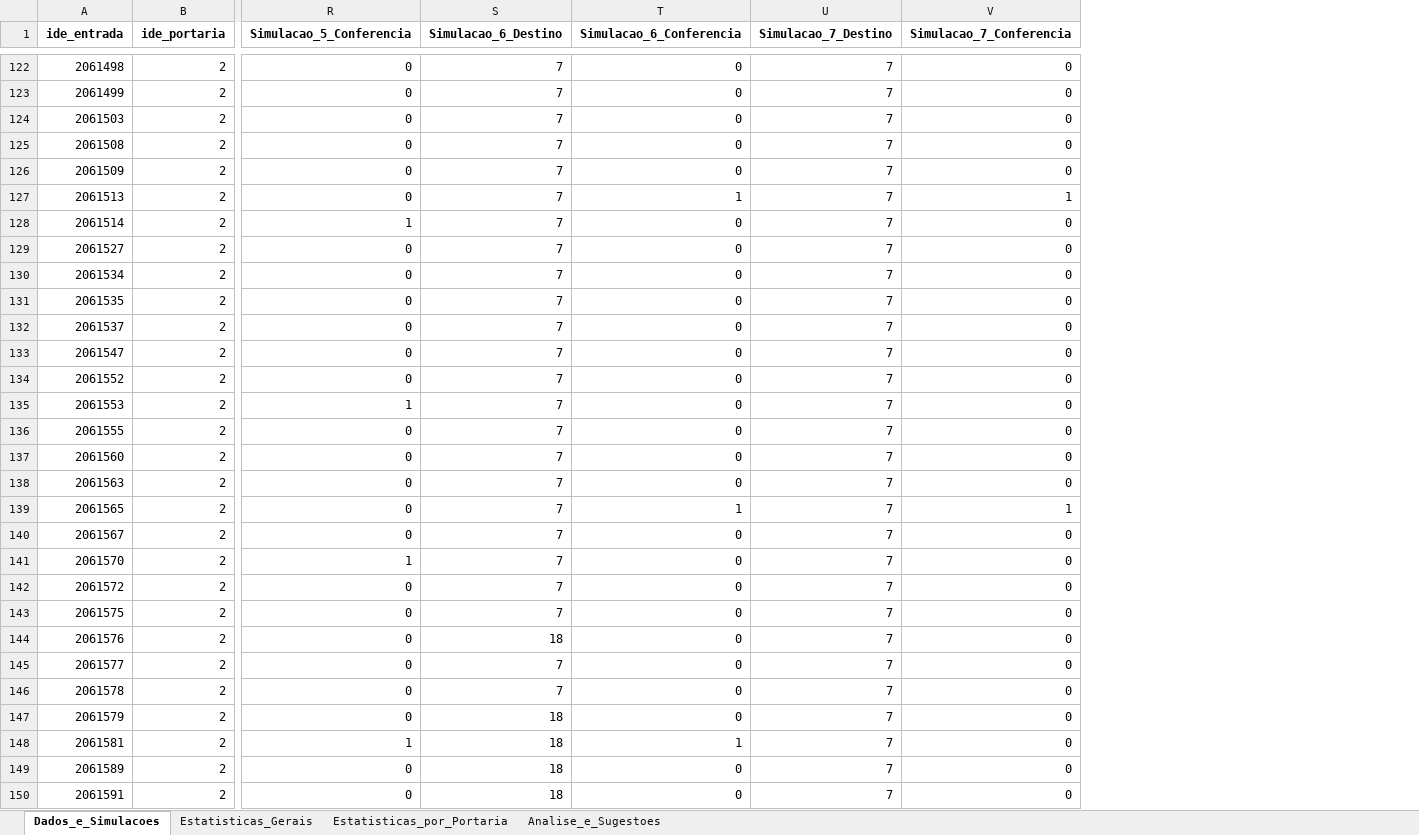
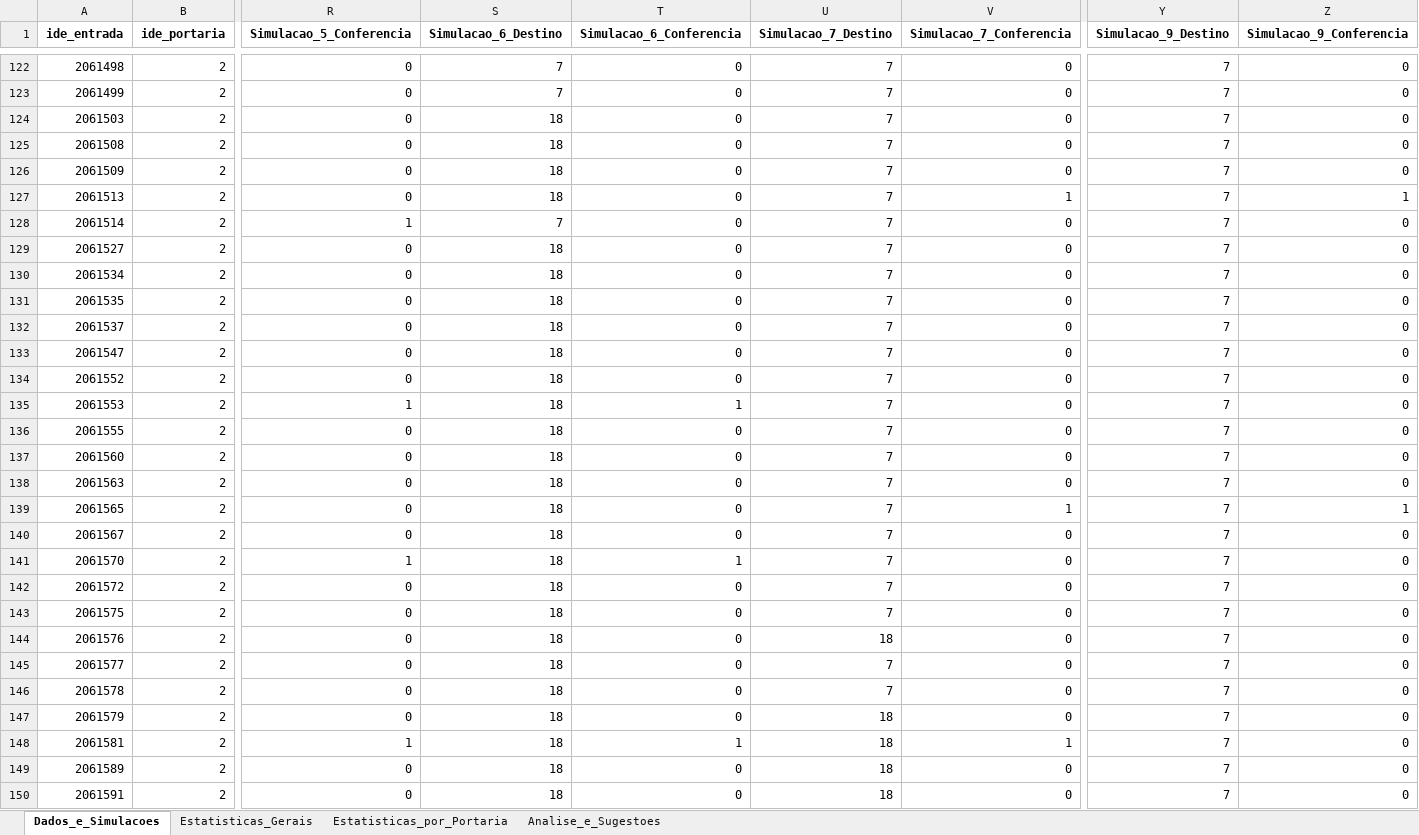
Before and after one commit to tenissonjr/estudo, an Excel workbook: output/Entradas-28-10-2025.xlsx, sheet Dados_e_Simulacoes, drawn as a sheet; only a part is shown, gaps mark what is left out; values as stored, in another font and other column widths than the file's, no borders; the diff covers the shown part only; the diff names each change by its address in the sheet, - before the commit and + after, or states it on an @@ line.

Commit message:
Atualiza arquivo de entradas com novas informações para simulações

```diff
--- a/output/Entradas-28-10-2025.xlsx (sheet Dados_e_Simulacoes)
+++ b/output/Entradas-28-10-2025.xlsx (sheet Dados_e_Simulacoes)
+column Y (Simulacao_9_Destino), rows 122-150: all 7
+column Z (Simulacao_9_Conferencia), rows 122-150: 0 | 0 | 0 | 0 | 0 | 1 | 0 | 0 | 0 | 0 | 0 | 0 | 0 | 0 | 0 | 0 | 0 | 1 | 0 | 0 | 0 | 0 | 0 | 0 | 0 | 0 | 0 | 0 | 0
-S124:S127 (Simulacao_6_Destino): 7
+S124:S127 (Simulacao_6_Destino): 18
-T127 (Simulacao_6_Conferencia): 1
+T127 (Simulacao_6_Conferencia): 0
-S129:S143 (Simulacao_6_Destino): 7
+S129:S143 (Simulacao_6_Destino): 18
-T135 (Simulacao_6_Conferencia): 0
+T135 (Simulacao_6_Conferencia): 1
-T139 (Simulacao_6_Conferencia): 1
+T139 (Simulacao_6_Conferencia): 0
-T141 (Simulacao_6_Conferencia): 0
+T141 (Simulacao_6_Conferencia): 1
-U144 (Simulacao_7_Destino): 7
+U144 (Simulacao_7_Destino): 18
-S145:S146 (Simulacao_6_Destino): 7
+S145:S146 (Simulacao_6_Destino): 18
-U147:U150 (Simulacao_7_Destino): 7
+U147:U150 (Simulacao_7_Destino): 18
-V148 (Simulacao_7_Conferencia): 0
+V148 (Simulacao_7_Conferencia): 1
```
Also changed, not shown: 799 edited cells elsewhere in this sheet, sheet Estatisticas_por_Portaria, sheet Estatisticas_Gerais, sheet Analise_e_Sugestoes.
